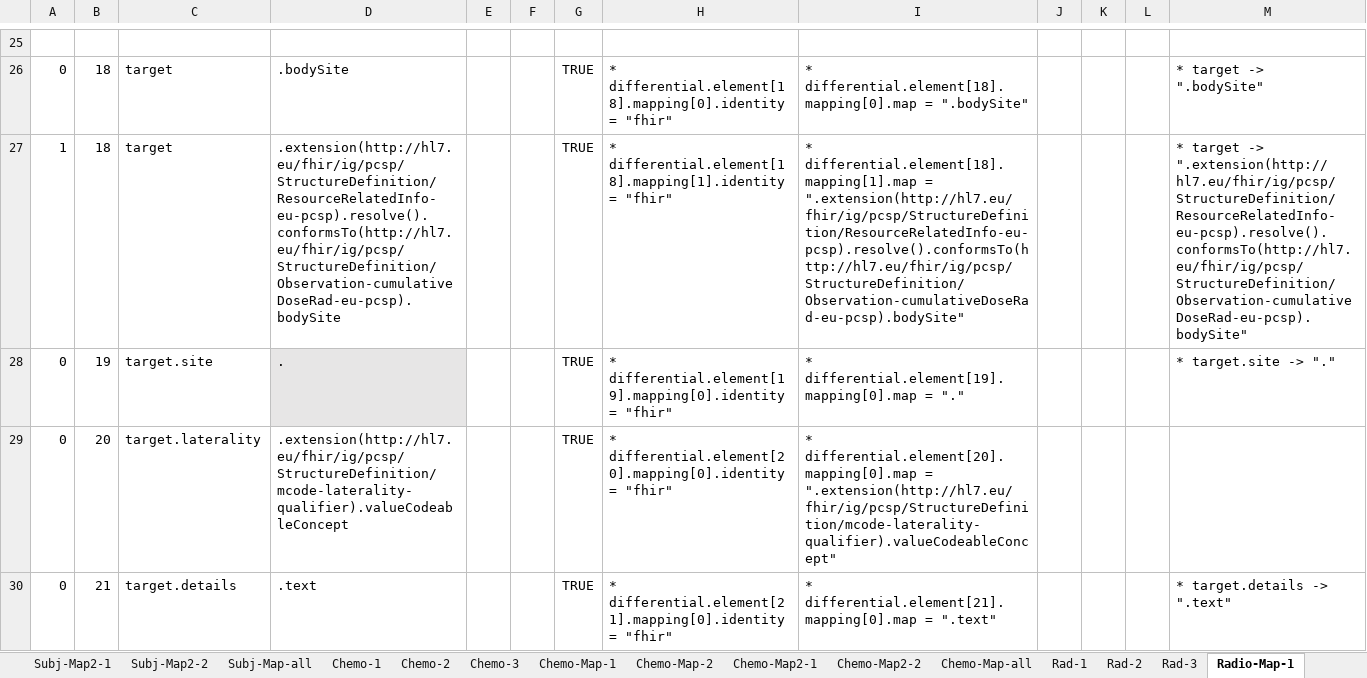
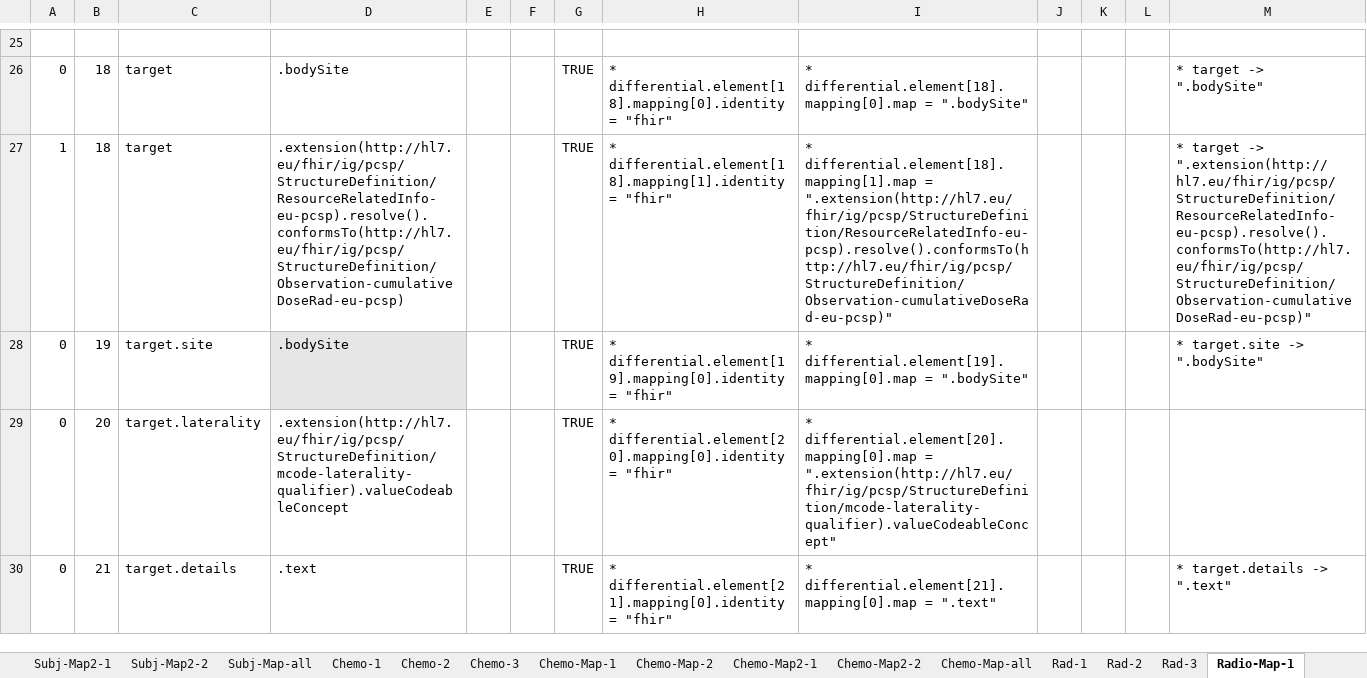
Before and after one commit to hl7-eu/pcsp, an Excel workbook: pcsp-fhir-lm-sushi-part-1.xlsm, sheet Radio-Map-1, drawn as a sheet; only a part is shown, gaps mark what is left out; values as stored, in another font and other column widths than the file's, no borders; the diff covers the shown part only; the diff names each change by its address in the sheet, - before the commit and + after, or states it on an @@ line.

Commit message:
https://github.com/hl7-eu/pcsp/issues/19

```diff
--- a/pcsp-fhir-lm-sushi-part-1.xlsm (sheet Radio-Map-1)
+++ b/pcsp-fhir-lm-sushi-part-1.xlsm (sheet Radio-Map-1)
-D27: .extension(http://hl7.eu/fhir/ig/pcsp/StructureDefinition/ResourceRelatedInfo-eu-pcsp).resolve().conformsTo(http://hl7.eu/fhir/ig/pcsp/StructureDefinition/Observation-cumulativeDoseRad-eu-pcsp).bodySite
+D27: .extension(http://hl7.eu/fhir/ig/pcsp/StructureDefinition/ResourceRelatedInfo-eu-pcsp).resolve().conformsTo(http://hl7.eu/fhir/ig/pcsp/StructureDefinition/Observation-cumulativeDoseRad-eu-pcsp)
-I27: …differential.element[18].mapping[1].map = ".extension(http://hl7.eu/fhir/ig/pcsp/StructureDefinition/ResourceRelatedInfo-eu-pcsp).resolve().conformsTo(http://hl7.eu/fhir/ig/pcsp/StructureDefinition/Observation-cumulativeDoseRad-eu-pcsp).bodySite"
+I27: …differential.element[18].mapping[1].map = ".extension(http://hl7.eu/fhir/ig/pcsp/StructureDefinition/ResourceRelatedInfo-eu-pcsp).resolve().conformsTo(http://hl7.eu/fhir/ig/pcsp/StructureDefinition/Observation-cumulativeDoseRad-eu-pcsp)"
-M27: …target -> ".extension(http://hl7.eu/fhir/ig/pcsp/StructureDefinition/ResourceRelatedInfo-eu-pcsp).resolve().conformsTo(http://hl7.eu/fhir/ig/pcsp/StructureDefinition/Observation-cumulativeDoseRad-eu-pcsp).bodySite"
+M27: …target -> ".extension(http://hl7.eu/fhir/ig/pcsp/StructureDefinition/ResourceRelatedInfo-eu-pcsp).resolve().conformsTo(http://hl7.eu/fhir/ig/pcsp/StructureDefinition/Observation-cumulativeDoseRad-eu-pcsp)"
-D28: .
+D28: .bodySite
-I28: …differential.element[19].mapping[0].map = "."
+I28: …differential.element[19].mapping[0].map = ".bodySite"
-M28: * target.site -> "."
+M28: * target.site -> ".bodySite"
```
Also changed, not shown: 6 edited cells elsewhere in this sheet, sheet Common, sheet VariablesList, sheet Radio-Map-all, sheet Radio-Map-2, sheet Base-3, sheet Base-1, formulas that keep their value, pcsp-fhir-lm-sushi-part-2.xlsm, 8 other files.
